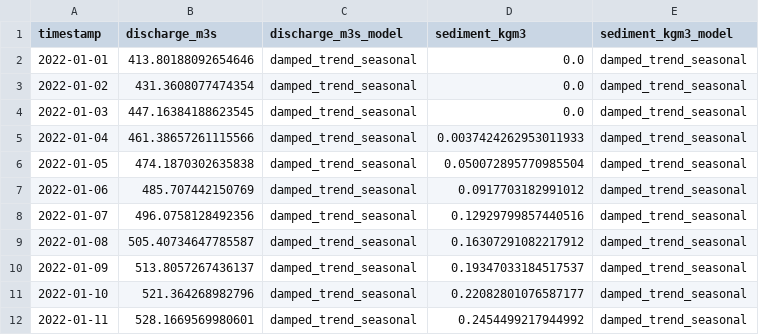
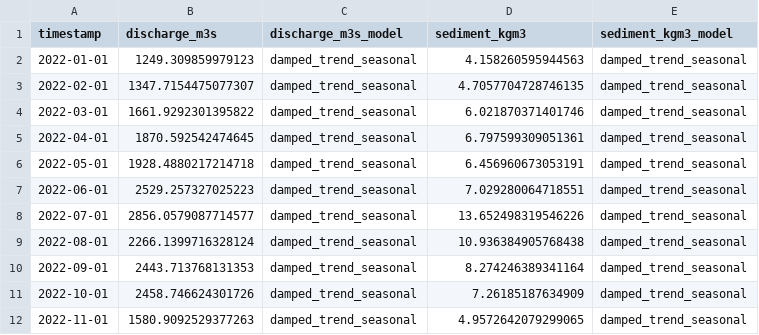
Before and after one commit to tuxiaobin-123/math, a CSV file: data/processed/2023E/forecast_24_months.csv, drawn as a sheet; only a part is shown; the diff covers the shown part only.

```diff
--- a/data/processed/2023E/forecast_24_months.csv
+++ b/data/processed/2023E/forecast_24_months.csv
@@ -1,12 +1,12 @@
 timestamp,discharge_m3s,discharge_m3s_model,sediment_kgm3,sediment_kgm3_model
-2022-01-01,413.80188092654646,damped_trend_seasonal,0.0,damped_trend_seasonal
-2022-01-02,431.3608077474354,damped_trend_seasonal,0.0,damped_trend_seasonal
-2022-01-03,447.16384188623545,damped_trend_seasonal,0.0,damped_trend_seasonal
-2022-01-04,461.38657261115566,damped_trend_seasonal,0.0037424262953011933,damped_trend_seasonal
-2022-01-05,474.1870302635838,damped_trend_seasonal,0.050072895770985504,damped_trend_seasonal
-2022-01-06,485.707442150769,damped_trend_seasonal,0.0917703182991012,damped_trend_seasonal
-2022-01-07,496.0758128492356,damped_trend_seasonal,0.12929799857440516,damped_trend_seasonal
-2022-01-08,505.40734647785587,damped_trend_seasonal,0.16307291082217912,damped_trend_seasonal
-2022-01-09,513.8057267436137,damped_trend_seasonal,0.19347033184517537,damped_trend_seasonal
-2022-01-10,521.364268982796,damped_trend_seasonal,0.22082801076587177,damped_trend_seasonal
-2022-01-11,528.1669569980601,damped_trend_seasonal,0.2454499217944992,damped_trend_seasonal
+2022-01-01,1249.309859979123,damped_trend_seasonal,4.158260595944563,damped_trend_seasonal
+2022-02-01,1347.7154475077307,damped_trend_seasonal,4.7057704728746135,damped_trend_seasonal
+2022-03-01,1661.9292301395822,damped_trend_seasonal,6.021870371401746,damped_trend_seasonal
+2022-04-01,1870.592542474645,damped_trend_seasonal,6.797599309051361,damped_trend_seasonal
+2022-05-01,1928.4880217214718,damped_trend_seasonal,6.456960673053191,damped_trend_seasonal
+2022-06-01,2529.257327025223,damped_trend_seasonal,7.029280064718551,damped_trend_seasonal
+2022-07-01,2856.0579087714577,damped_trend_seasonal,13.652498319546226,damped_trend_seasonal
+2022-08-01,2266.1399716328124,damped_trend_seasonal,10.936384905768438,damped_trend_seasonal
+2022-09-01,2443.713768131353,damped_trend_seasonal,8.274246389341164,damped_trend_seasonal
+2022-10-01,2458.746624301726,damped_trend_seasonal,7.26185187634909,damped_trend_seasonal
+2022-11-01,1580.9092529377263,damped_trend_seasonal,4.9572642079299065,damped_trend_seasonal
```
Also changed, not shown: 9 added rows, 9 removed rows and 12 edited cells elsewhere in this file, data/processed/2023E/sampling_plan.csv, 46 other files.
